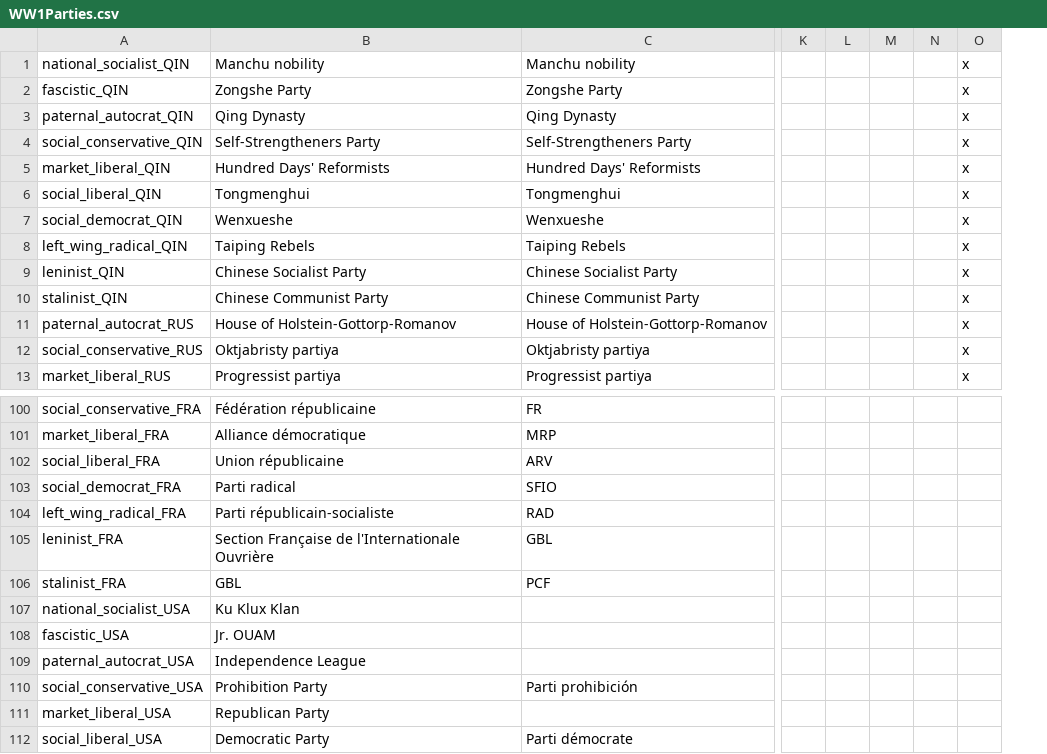
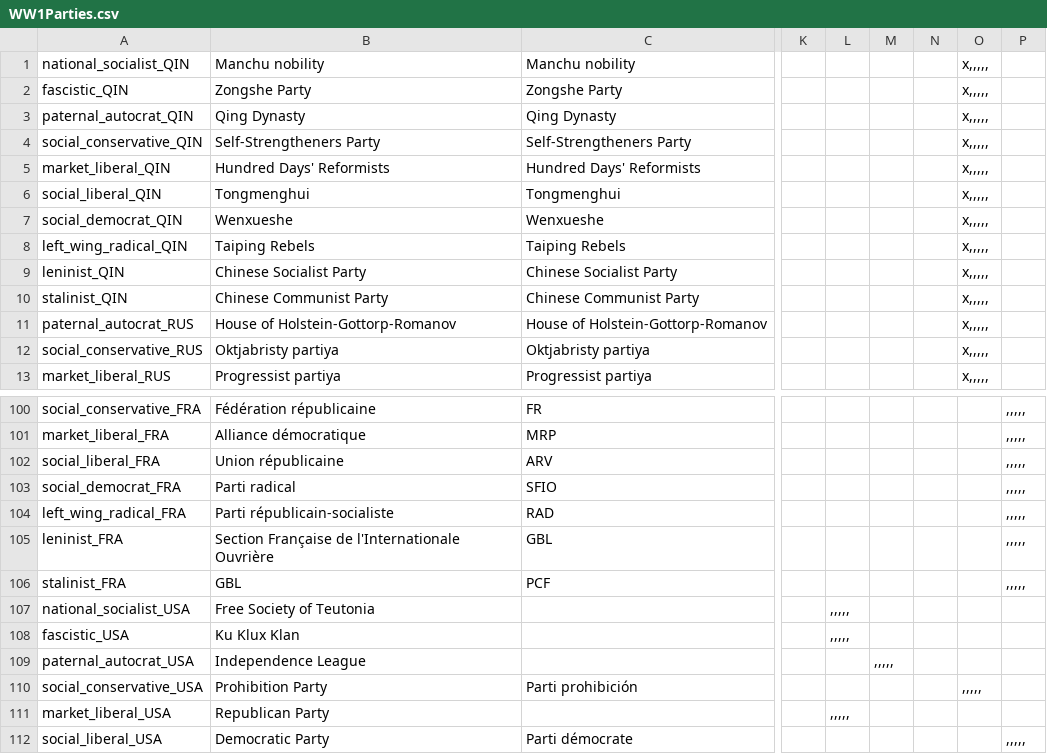
Before and after one commit to dthird3/ww1tfh, a CSV file: localisation/WW1Parties.csv, drawn as a sheet; only a part is shown, gaps mark what is left out; removed rows and columns are numbered as before the commit, all else as after; the diff names each change by its address in the sheet, - before the commit and + after, or states it on an @@ line.

```diff
--- a/localisation/WW1Parties.csv
+++ b/localisation/WW1Parties.csv
-column L, empty
-column M, empty
+column L, rows 107-111: ,,,,, | ,,,,, |  |  | ,,,,,
+column M, row 109: ,,,,,
-column O, rows 1-13: all x
+column O, rows 1-13: all x,,,,,; row 110: ,,,,,
+column P, rows 100-112: ,,,,, | ,,,,, | ,,,,, | ,,,,, | ,,,,, | ,,,,, | ,,,,, |  |  |  |  |  | ,,,,,
-B107: Ku Klux Klan
+B107: Free Society of Teutonia
-B108: Jr. OUAM
+B108: Ku Klux Klan
```
